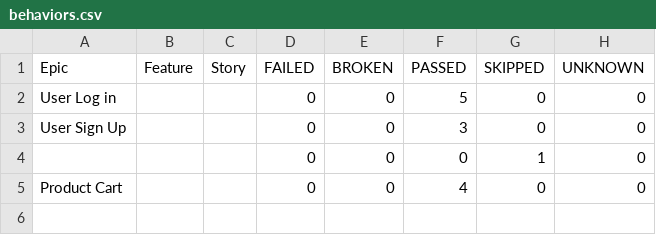
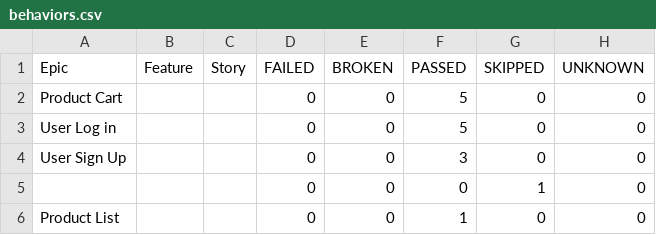
Before and after one commit to olemoreflipflop/project_otus, a CSV file: reports/allure-report/data/behaviors.csv, drawn as a sheet.

```diff
--- a/reports/allure-report/data/behaviors.csv
+++ b/reports/allure-report/data/behaviors.csv
@@ -1,2 +1,3 @@
 "Epic","Feature","Story","FAILED","BROKEN","PASSED","SKIPPED","UNKNOWN"
+"Product Cart","","","0","0","5","0","0"
 "User Log in","","","0","0","5","0","0"
@@ -4,2 +5,2 @@
 "","","","0","0","0","1","0"
-"Product Cart","","","0","0","4","0","0"
+"Product List","","","0","0","1","0","0"
```
Also changed, not shown: reports/allure-report/data/suites.csv, 47 other files.
